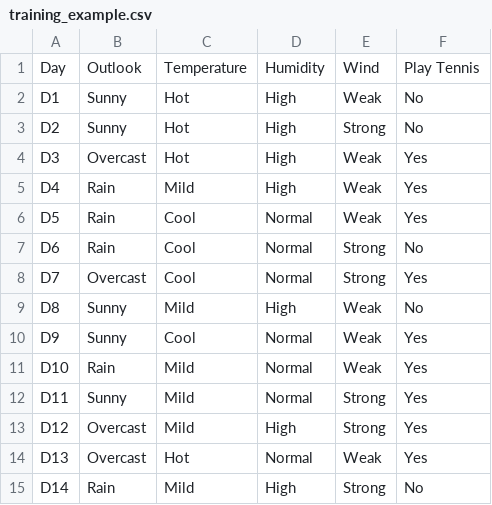
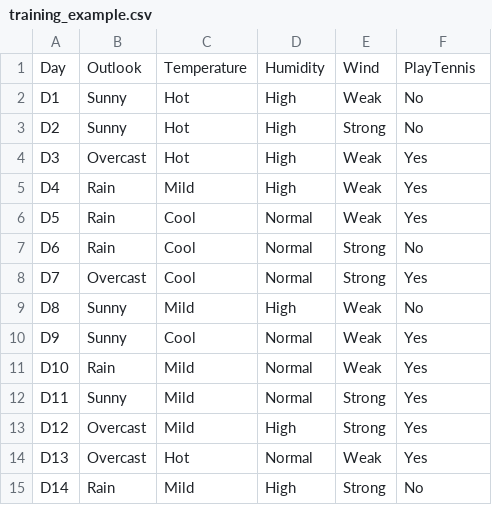
Before and after one commit to kritsana-chaikaew/artificial-intelligence, a CSV file: Decision Tree/training_example.csv, drawn as a sheet; the diff names each change by its address in the sheet, - before the commit and + after, or states it on an @@ line.

Commit message:
add basic attribute class, edit training data format

```diff
--- a/Decision Tree/training_example.csv
+++ b/Decision Tree/training_example.csv
-F1: Play Tennis
+F1: PlayTennis
```
Also changed, not shown: 1 other file.
